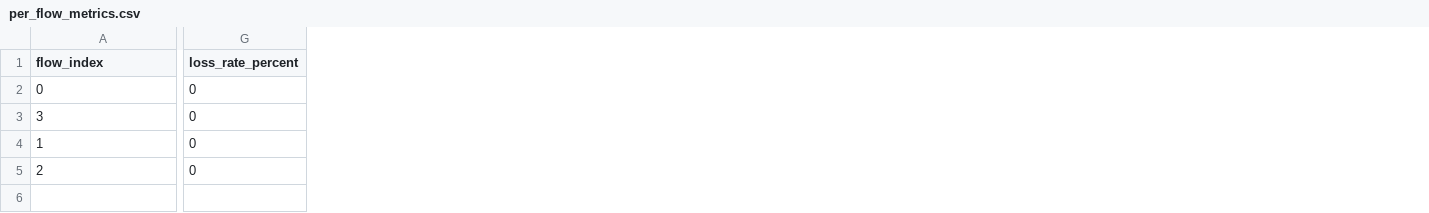
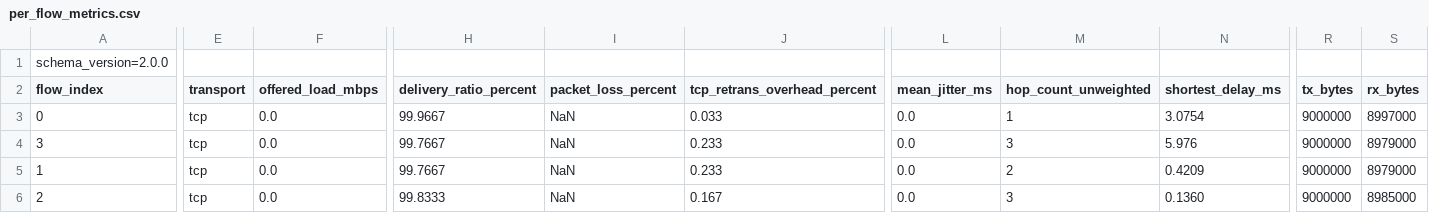
Before and after one commit to jaafarmuk/starlink-fyp, a CSV file: results/per_flow_metrics.csv, drawn as a sheet; only a part is shown, gaps mark what is left out; removed rows and columns are numbered as before the commit, all else as after; rows hold the shown columns only; the diff covers the shown part only; the diff names each change by its address in the sheet, - before the commit and + after, or states it on an @@ line.

```diff
--- a/results/per_flow_metrics.csv
+++ b/results/per_flow_metrics.csv
+column E (transport), rows 3-6: all tcp
+column F (offered_load_mbps), rows 3-6: all 0.0
+column H (delivery_ratio_percent), rows 3-6: 99.9667 | 99.7667 | 99.7667 | 99.8333
+column I (packet_loss_percent), rows 3-6: all NaN
+column J (tcp_retrans_overhead_percent), rows 3-6: 0.033 | 0.233 | 0.233 | 0.167
-column G (loss_rate_percent), rows 2-5: all 0
+column L (mean_jitter_ms), rows 3-6: all 0.0
+column M (hop_count_unweighted), rows 3-6: 1 | 3 | 2 | 3
+column N (shortest_delay_ms), rows 3-6: 3.0754 | 5.976 | 0.4209 | 0.1360
+column R (tx_bytes), rows 3-6: all 9000000
+column S (rx_bytes), rows 3-6: 8997000 | 8979000 | 8979000 | 8985000
+row 1: schema_version=2.0.0
```
Also changed, not shown: 1 edited cell elsewhere in this file, 25 other files.
